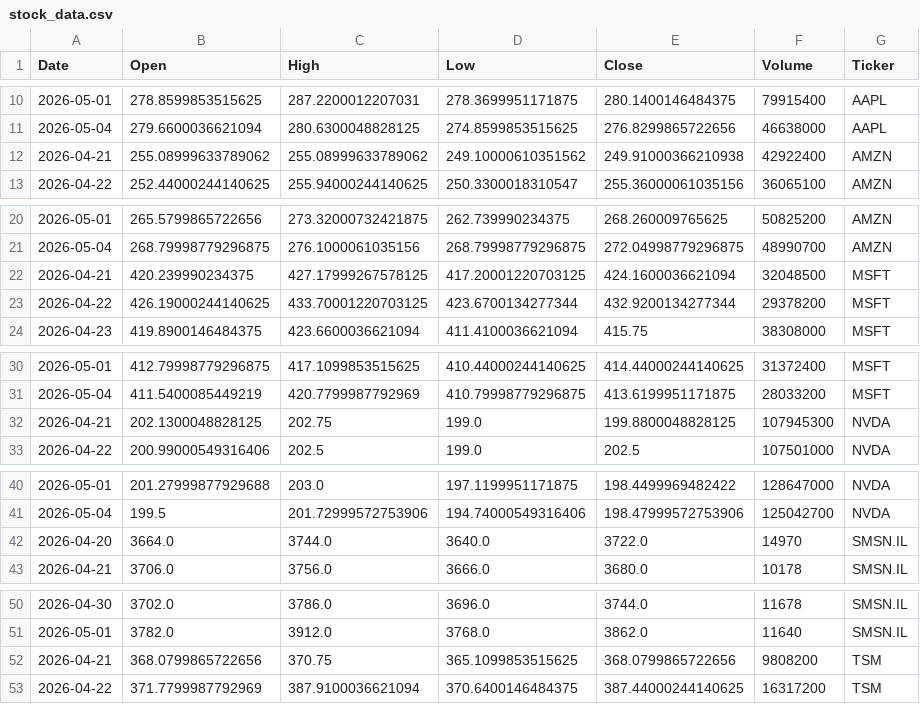
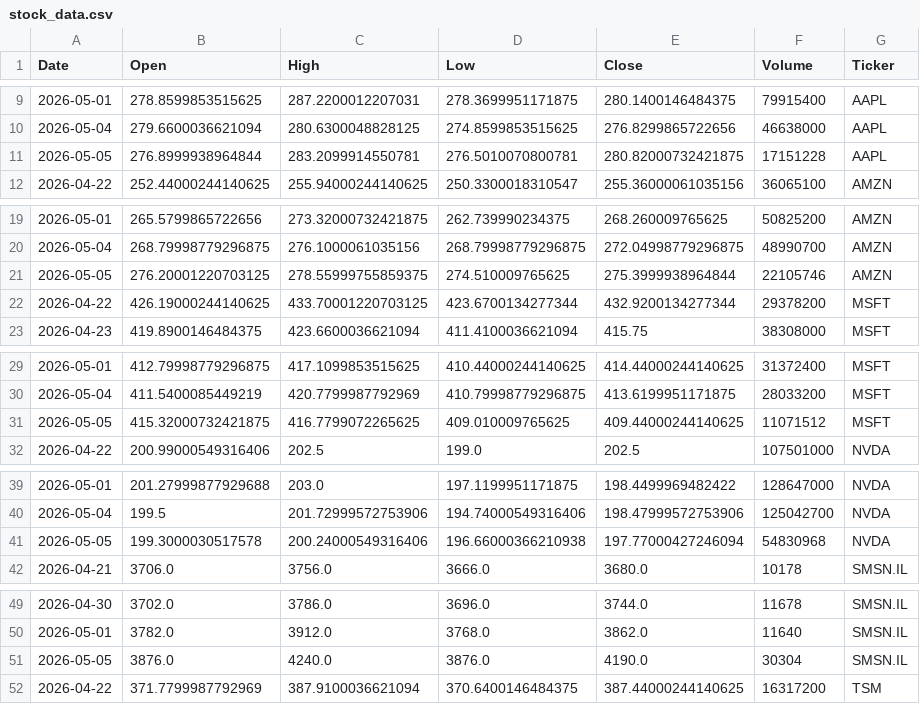
Before and after one commit to Jaedin-Rogers/Stock_Data_API, a CSV file: stock_data.csv, drawn as a sheet; only a part is shown, gaps mark what is left out; removed rows and columns are numbered as before the commit, all else as after; the diff covers the shown part only; the diff names each change by its address in the sheet, - before the commit and + after, or states it on an @@ line.

```diff
--- a/stock_data.csv
+++ b/stock_data.csv
-row 12: 2026-04-21 | 255.08999633789062 | 255.08999633789062 | 249.10000610351562 | 249.91000366210938 | 42922400 | AMZN
+row 11: 2026-05-05 | 276.8999938964844 | 283.2099914550781 | 276.5010070800781 | 280.82000732421875 | 17151228 | AAPL
-row 22: 2026-04-21 | 420.239990234375 | 427.17999267578125 | 417.20001220703125 | 424.1600036621094 | 32048500 | MSFT
+row 21: 2026-05-05 | 276.20001220703125 | 278.55999755859375 | 274.510009765625 | 275.3999938964844 | 22105746 | AMZN
-row 32: 2026-04-21 | 202.1300048828125 | 202.75 | 199.0 | 199.8800048828125 | 107945300 | NVDA
+row 31: 2026-05-05 | 415.32000732421875 | 416.7799072265625 | 409.010009765625 | 409.44000244140625 | 11071512 | MSFT
-row 42: 2026-04-20 | 3664.0 | 3744.0 | 3640.0 | 3722.0 | 14970 | SMSN.IL
+row 41: 2026-05-05 | 199.3000030517578 | 200.24000549316406 | 196.66000366210938 | 197.77000427246094 | 54830968 | NVDA
-row 52: 2026-04-21 | 368.0799865722656 | 370.75 | 365.1099853515625 | 368.0799865722656 | 9808200 | TSM
+row 51: 2026-05-05 | 3876.0 | 4240.0 | 3876.0 | 4190.0 | 30304 | SMSN.IL
```
Also changed, not shown: 1 added row and 1 removed row elsewhere in this file.
